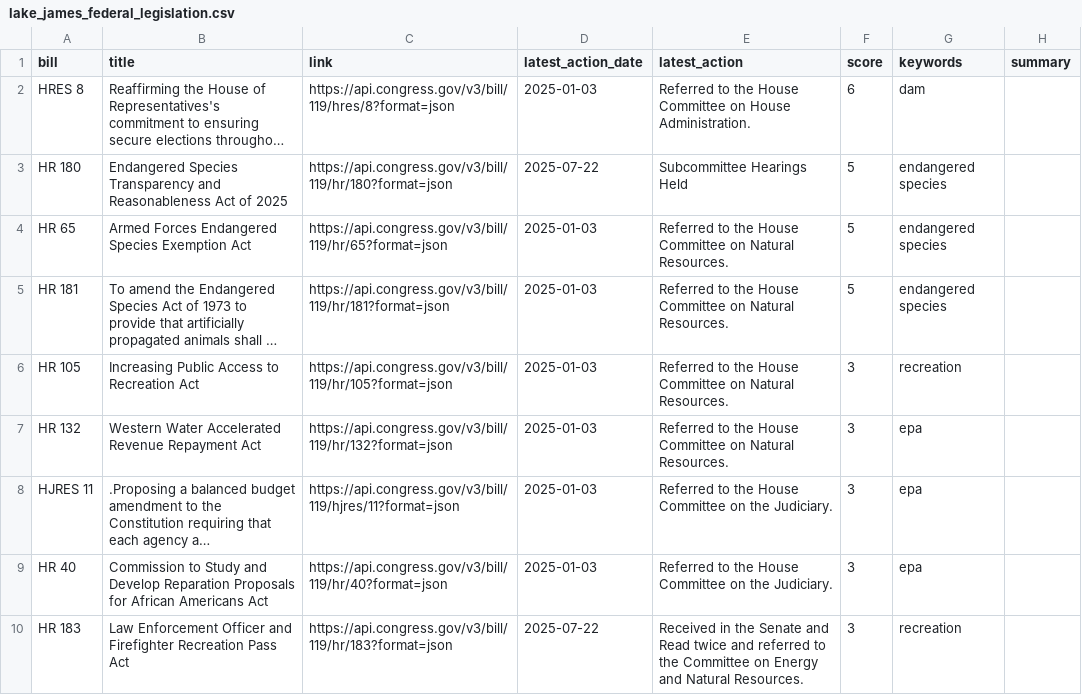
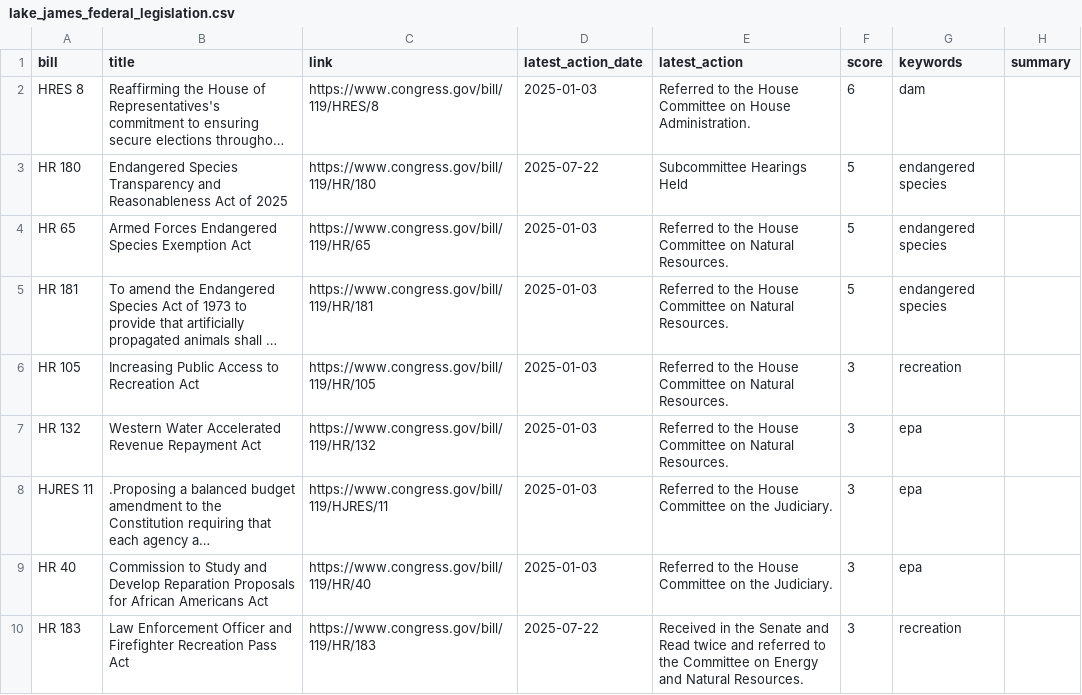
Before and after one commit to kathrynkilgallen-lab/Fed, a CSV file: lake_james_federal_legislation.csv, drawn as a sheet; long unchanged cells end in …; the diff names each change by its address in the sheet, - before the commit and + after, or states it on an @@ line.

```diff
--- a/lake_james_federal_legislation.csv
+++ b/lake_james_federal_legislation.csv
-C2 (link): https://api.congress.gov/v3/bill/119/hres/8?format=json
+C2 (link): https://www.congress.gov/bill/119/HRES/8
-C3 (link): https://api.congress.gov/v3/bill/119/hr/180?format=json
+C3 (link): https://www.congress.gov/bill/119/HR/180
-C4 (link): https://api.congress.gov/v3/bill/119/hr/65?format=json
+C4 (link): https://www.congress.gov/bill/119/HR/65
-C5 (link): https://api.congress.gov/v3/bill/119/hr/181?format=json
+C5 (link): https://www.congress.gov/bill/119/HR/181
-C6 (link): https://api.congress.gov/v3/bill/119/hr/105?format=json
+C6 (link): https://www.congress.gov/bill/119/HR/105
-C7 (link): https://api.congress.gov/v3/bill/119/hr/132?format=json
+C7 (link): https://www.congress.gov/bill/119/HR/132
-C8 (link): https://api.congress.gov/v3/bill/119/hjres/11?format=json
+C8 (link): https://www.congress.gov/bill/119/HJRES/11
-C9 (link): https://api.congress.gov/v3/bill/119/hr/40?format=json
+C9 (link): https://www.congress.gov/bill/119/HR/40
-C10 (link): https://api.congress.gov/v3/bill/119/hr/183?format=json
+C10 (link): https://www.congress.gov/bill/119/HR/183
```
